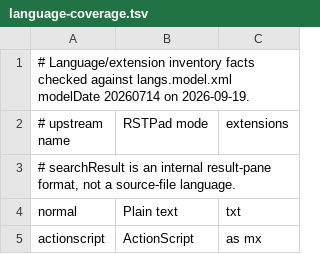
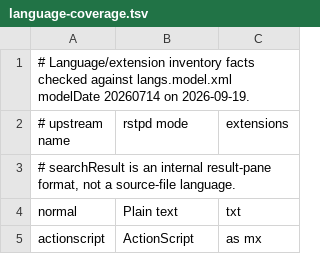
Before and after one commit to Sockolet/rstpd, a TSV file: assets/language-coverage.tsv, drawn as a sheet; only a part is shown.

```diff
--- a/assets/language-coverage.tsv
+++ b/assets/language-coverage.tsv
@@ -1,3 +1,3 @@
 # Language/extension inventory facts checked against langs.model.xml modelDate 20260714 on 2026-09-19.
-# upstream name|RSTPad mode|extensions
+# upstream name|rstpd mode|extensions
 # searchResult is an internal result-pane format, not a source-file language.
```
Also changed, not shown: 22 other files.
